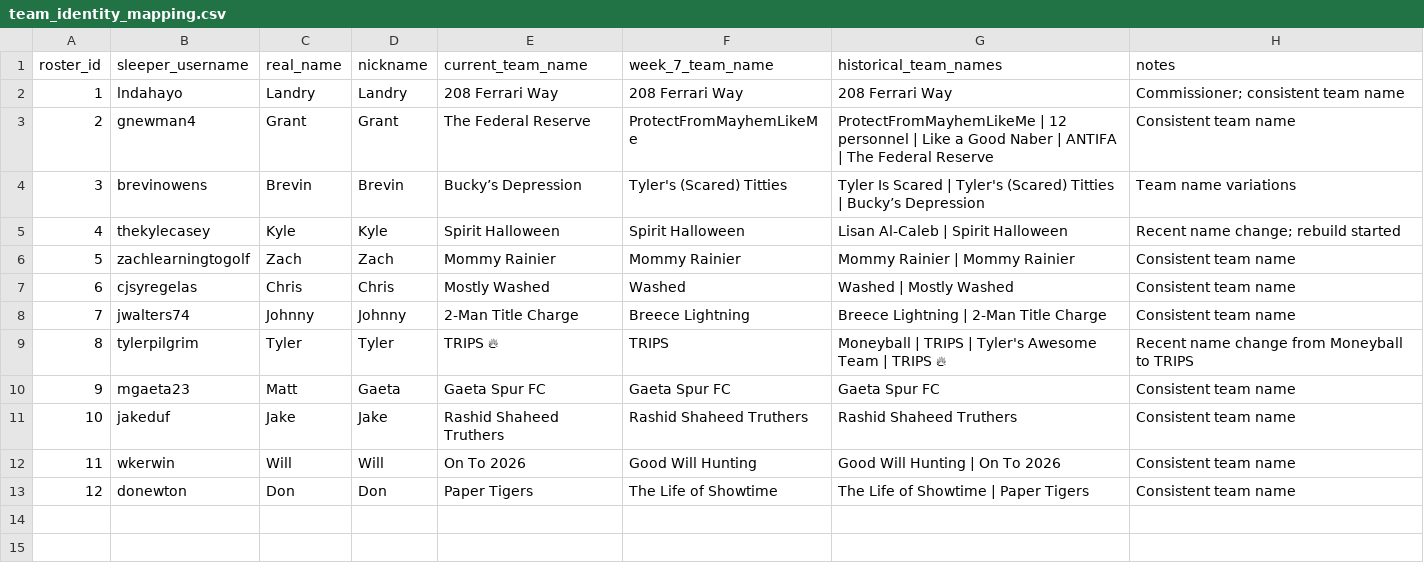
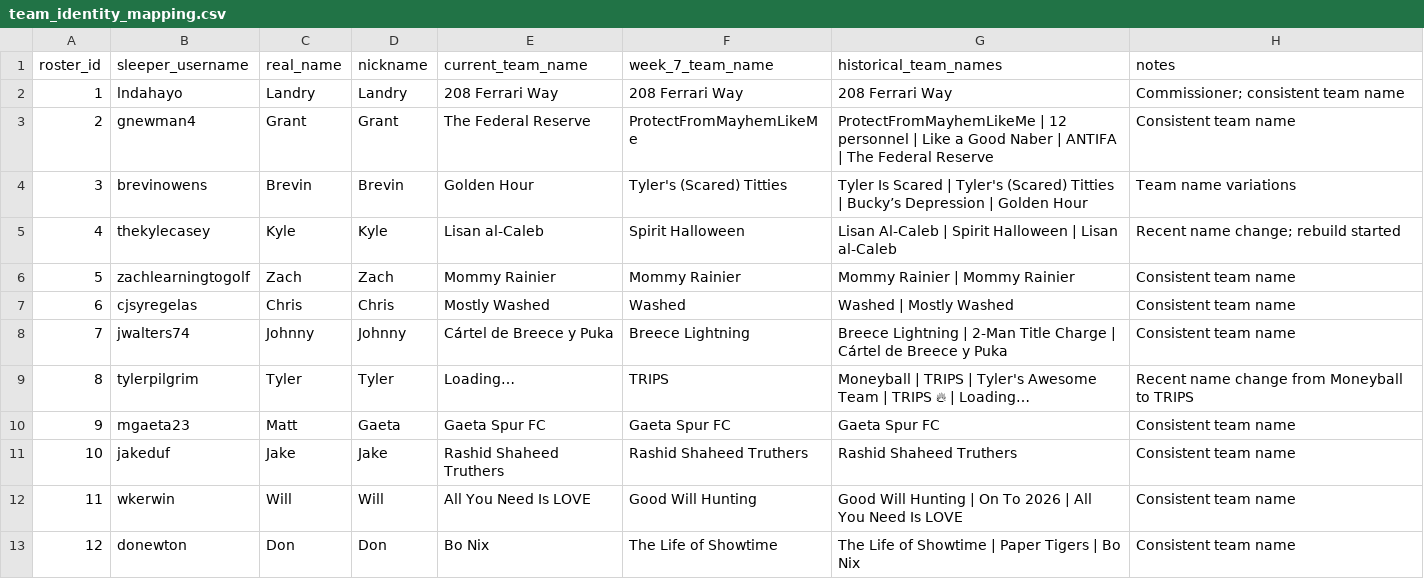
Before and after one commit to capitanlandr/trade-analysis-dashboard, a CSV file: pipeline/team_identity_mapping.csv, drawn as a sheet.

```diff
--- a/pipeline/team_identity_mapping.csv
+++ b/pipeline/team_identity_mapping.csv
@@ -3,11 +3,11 @@ roster_id,sleeper_username,real_name,nickname,current_team_name,week_7_team_name
 2,gnewman4,Grant,Grant,The Federal Reserve,ProtectFromMayhemLikeMe,ProtectFromMayhemLikeMe | 12 personnel | Like a Good Naber | ANTIFA | The Federal Reserve,Consistent team name
-3,brevinowens,Brevin,Brevin,Bucky’s Depression,Tyler's (Scared) Titties,Tyler Is Scared | Tyler's (Scared) Titties | Bucky’s Depression,Team name variations
-4,thekylecasey,Kyle,Kyle,Spirit Halloween,Spirit Halloween,Lisan Al-Caleb | Spirit Halloween,Recent name change; rebuild started
+3,brevinowens,Brevin,Brevin,Golden Hour,Tyler's (Scared) Titties,Tyler Is Scared | Tyler's (Scared) Titties | Bucky’s Depression | Golden Hour,Team name variations
+4,thekylecasey,Kyle,Kyle,Lisan al-Caleb,Spirit Halloween,Lisan Al-Caleb | Spirit Halloween | Lisan al-Caleb,Recent name change; rebuild started
 5,zachlearningtogolf,Zach,Zach,Mommy Rainier ,Mommy Rainier,Mommy Rainier | Mommy Rainier,Consistent team name
 6,cjsyregelas,Chris,Chris,Mostly Washed,Washed,Washed | Mostly Washed,Consistent team name
-7,jwalters74,Johnny,Johnny,2-Man Title Charge,Breece Lightning,Breece Lightning | 2-Man Title Charge,Consistent team name
-8,tylerpilgrim,Tyler,Tyler,TRIPS 🔥,TRIPS,Moneyball | TRIPS | Tyler's Awesome Team | TRIPS 🔥,Recent name change from Moneyball to TRIPS
+7,jwalters74,Johnny,Johnny,Cártel de Breece y Puka,Breece Lightning,Breece Lightning | 2-Man Title Charge | Cártel de Breece y Puka,Consistent team name
+8,tylerpilgrim,Tyler,Tyler,Loading…,TRIPS,Moneyball | TRIPS | Tyler's Awesome Team | TRIPS 🔥 | Loading…,Recent name change from Moneyball to TRIPS
 9,mgaeta23,Matt,Gaeta,Gaeta Spur FC,Gaeta Spur FC,Gaeta Spur FC,Consistent team name
 10,jakeduf,Jake,Jake,Rashid Shaheed Truthers,Rashid Shaheed Truthers,Rashid Shaheed Truthers,Consistent team name
-11,wkerwin,Will,Will,On To 2026,Good Will Hunting,Good Will Hunting | On To 2026,Consistent team name
-12,donewton,Don,Don,Paper Tigers,The Life of Showtime,The Life of Showtime | Paper Tigers,Consistent team name
+11,wkerwin,Will,Will,All You Need Is LOVE,Good Will Hunting,Good Will Hunting | On To 2026 | All You Need Is LOVE,Consistent team name
+12,donewton,Don,Don,Bo Nix,The Life of Showtime,The Life of Showtime | Paper Tigers | Bo Nix,Consistent team name
```
Also changed, not shown: pipeline/league_trades_analysis_pipeline.csv, pipeline/waiver_wire_analysis.csv, 20 other files.
